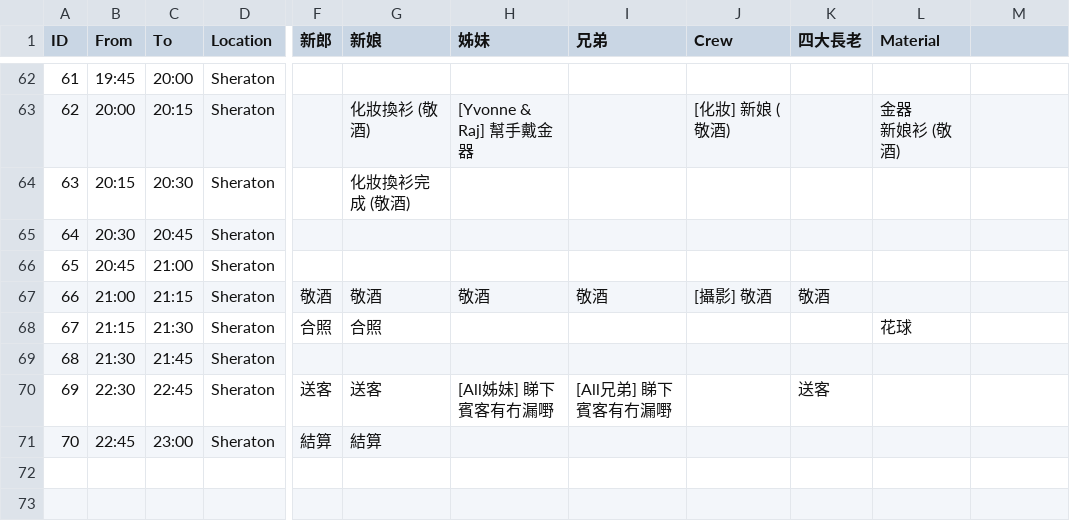
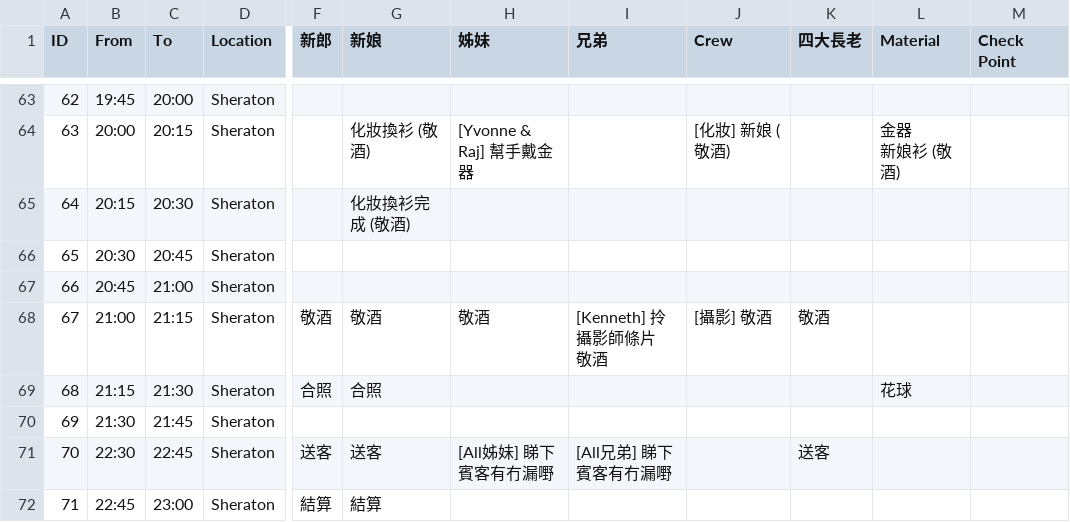
Before and after one commit to kingchun1991/Wedding-Invitation, a CSV file: data/data.csv, drawn as a sheet; only a part is shown, gaps mark what is left out; addresses are those after the commit; ↵ is a line break in a cell; the diff covers the shown part only; the diff names each change by its address in the sheet, - before the commit and + after, or states it on an @@ line.

```diff
--- a/data/data.csv
+++ b/data/data.csv
-M1: (empty)
+M1: Check Point
@@ column A (ID) renumbered from row 56 down @@
-I68 (兄弟): 敬酒
+I68 (兄弟): [Kenneth] 拎攝影師條片 ↵ 敬酒
```
Also changed, not shown: 1 added row and 49 edited cells elsewhere in this file, 1 other file.
